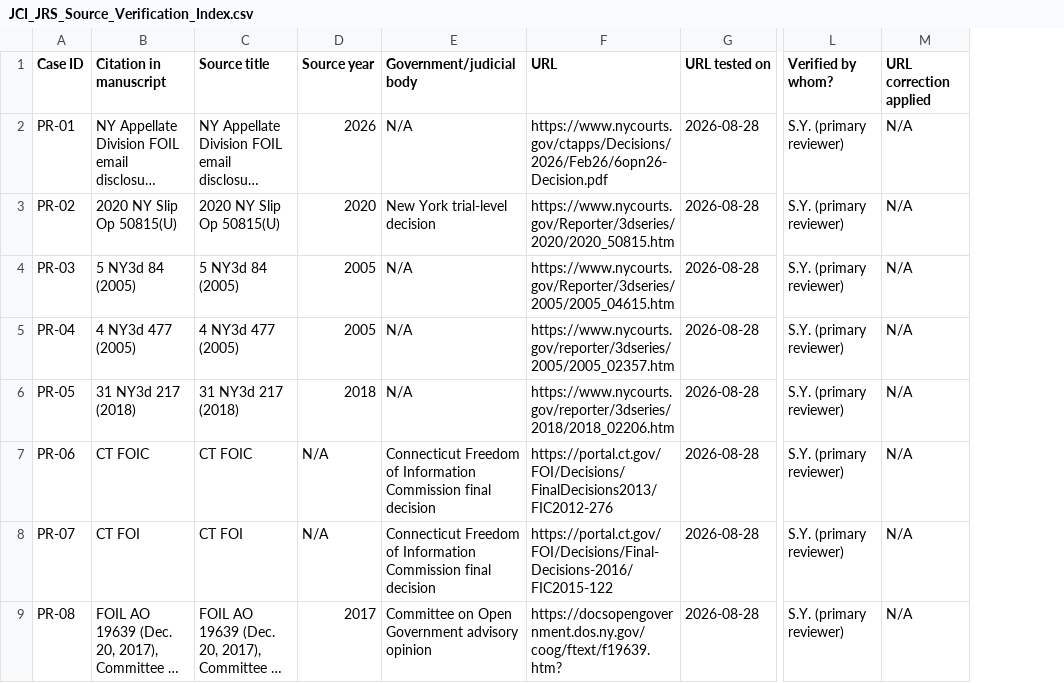
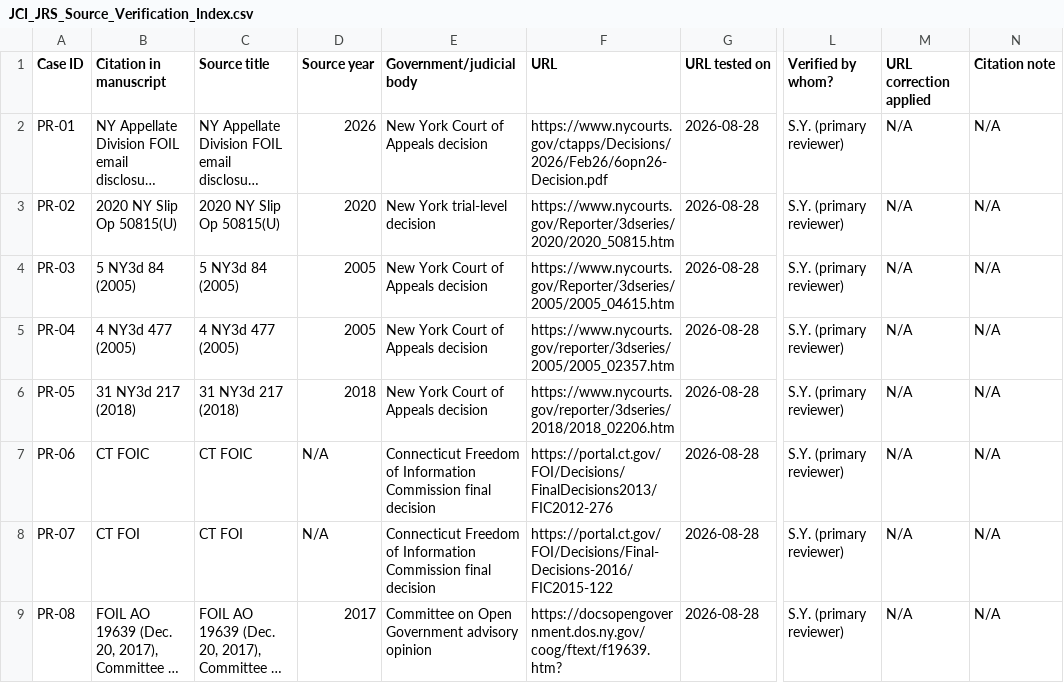
Before and after one commit to phillipwikes-bit/jrsstandard.com, a CSV file: research/JCI_SUBMISSION_2026-08-28/05_SOURCE_VERIFICATION/JCI_JRS_Source_Verification_Index.csv, drawn as a sheet; only a part is shown, gaps mark what is left out; long unchanged cells end in …; the diff covers the shown part only; the diff names each change by its address in the sheet, - before the commit and + after, or states it on an @@ line.

```diff
--- a/research/JCI_SUBMISSION_2026-08-28/05_SOURCE_VERIFICATION/JCI_JRS_Source_Verification_Index.csv
+++ b/research/JCI_SUBMISSION_2026-08-28/05_SOURCE_VERIFICATION/JCI_JRS_Source_Verification_Index.csv
+column N (Citation note), rows 2-9: all N/A
-E2 (Government/judicial body): N/A
+E2 (Government/judicial body): New York Court of Appeals decision
-E4:E6 (Government/judicial body): N/A
+E4:E6 (Government/judicial body): New York Court of Appeals decision
```
Also changed, not shown: 3 edited cells elsewhere in this file, research/JCI_SUBMISSION_2026-08-28/02_DATA/JCI_JRS_32_Case_Master_Dataset.csv, research/JCI_SUBMISSION_2026-08-28/02_DATA/JCI_JRS_Structural_Coding_Frame.csv, 13 other files.
